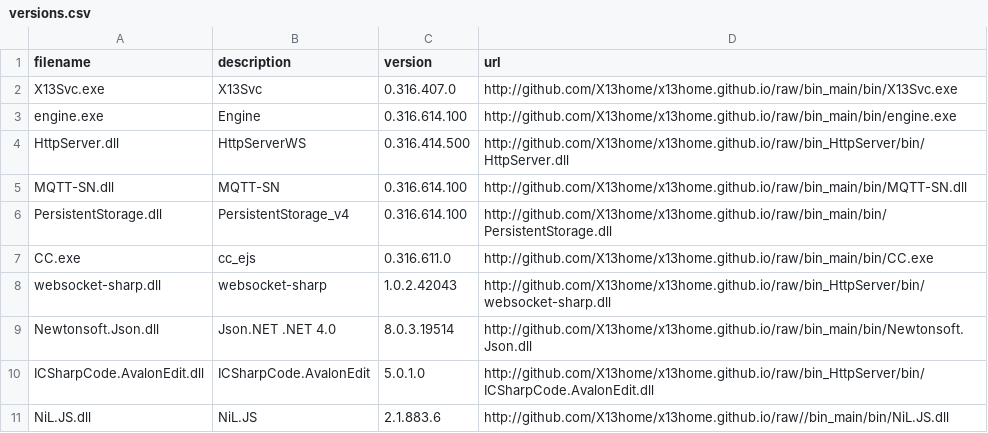
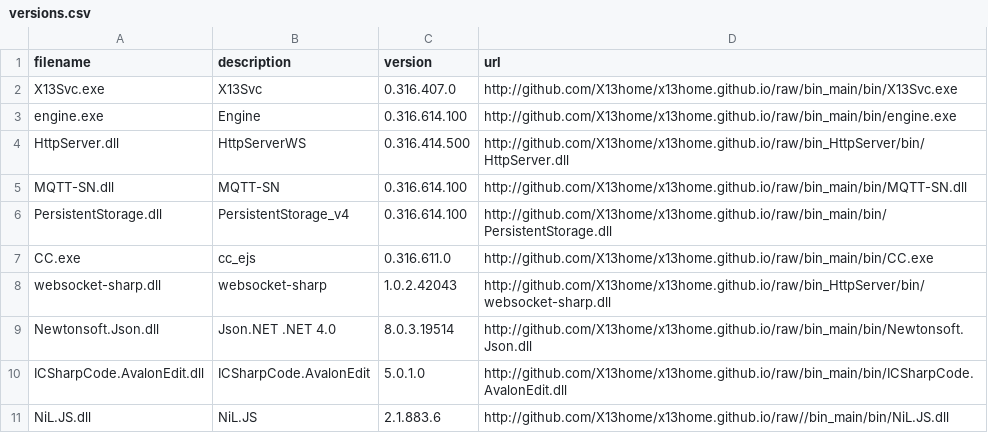
Before and after one commit to X13home/x13home.github.io, a CSV file: Download/versions.csv, drawn as a sheet.

Commit message:
versions.csv FIX url ICSharpCode.AvalonEdit.dll

```diff
--- a/Download/versions.csv
+++ b/Download/versions.csv
@@ -9,3 +9,3 @@ websocket-sharp.dll;websocket-sharp;1.0.2.42043;http://github.com/X13home/x13hom
 Newtonsoft.Json.dll;Json.NET .NET 4.0;8.0.3.19514;http://github.com/X13home/x13home.github.io/raw/bin_main/bin/Newtonsoft.Json.dll
-ICSharpCode.AvalonEdit.dll;ICSharpCode.AvalonEdit;5.0.1.0;http://github.com/X13home/x13home.github.io/raw/bin_HttpServer/bin/ICSharpCode.AvalonEdit.dll
+ICSharpCode.AvalonEdit.dll;ICSharpCode.AvalonEdit;5.0.1.0;http://github.com/X13home/x13home.github.io/raw/bin_main/bin/ICSharpCode.AvalonEdit.dll
 NiL.JS.dll;NiL.JS;2.1.883.6;http://github.com/X13home/x13home.github.io/raw//bin_main/bin/NiL.JS.dll
```
